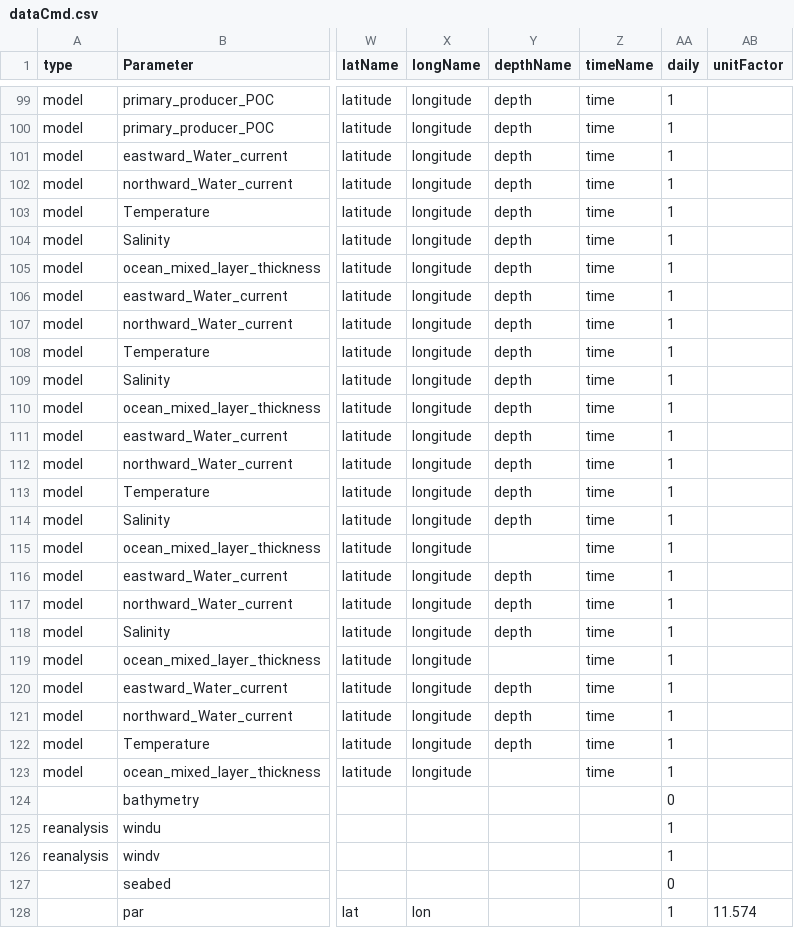
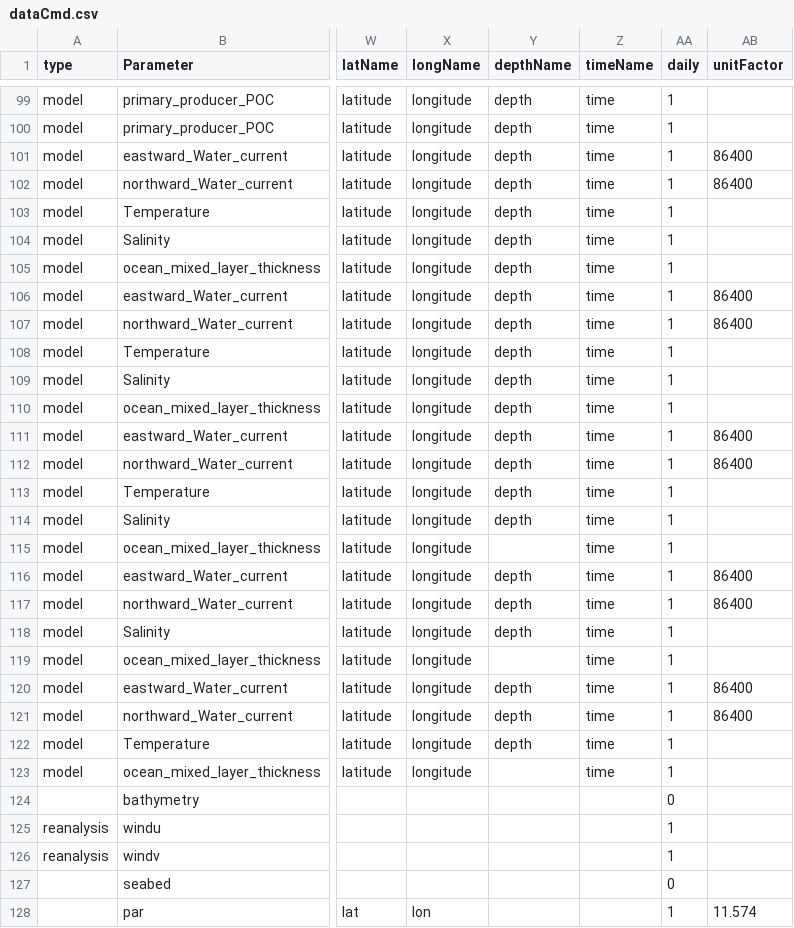
Before and after one commit to ARGANS/shellfish_and_algae-MODEL, a CSV file: dataimport/src/dataCmd.csv, drawn as a sheet; only a part is shown, gaps mark what is left out; the diff names each change by its address in the sheet, - before the commit and + after, or states it on an @@ line.

Commit message:
fixed missing unit conversion

```diff
--- a/dataimport/src/dataCmd.csv
+++ b/dataimport/src/dataCmd.csv
-AB101:AB102 (unitFactor): (empty)
+AB101:AB102 (unitFactor): 86400
-AB106:AB107 (unitFactor): (empty)
+AB106:AB107 (unitFactor): 86400
-AB111:AB112 (unitFactor): (empty)
+AB111:AB112 (unitFactor): 86400
-AB116:AB117 (unitFactor): (empty)
+AB116:AB117 (unitFactor): 86400
-AB120:AB121 (unitFactor): (empty)
+AB120:AB121 (unitFactor): 86400
```
Also changed, not shown: 1 other file.
